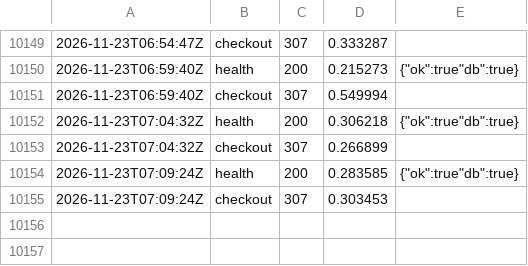
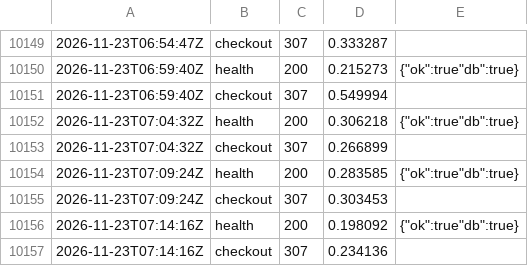
Before and after one commit to Hatartcg/htr-videos, a CSV file: monitor/log.csv, drawn as a sheet; only a part is shown, gaps mark what is left out; the diff names each change by its address in the sheet, - before the commit and + after, or states it on an @@ line.

Commit message:
monitor 07:14

```diff
--- a/monitor/log.csv
+++ b/monitor/log.csv
+row 10156: 2026-11-23T07:14:16Z | health | 200 | 0.198092 | {"ok":true"db":true}
+row 10157: 2026-11-23T07:14:16Z | checkout | 307 | 0.234136
```
